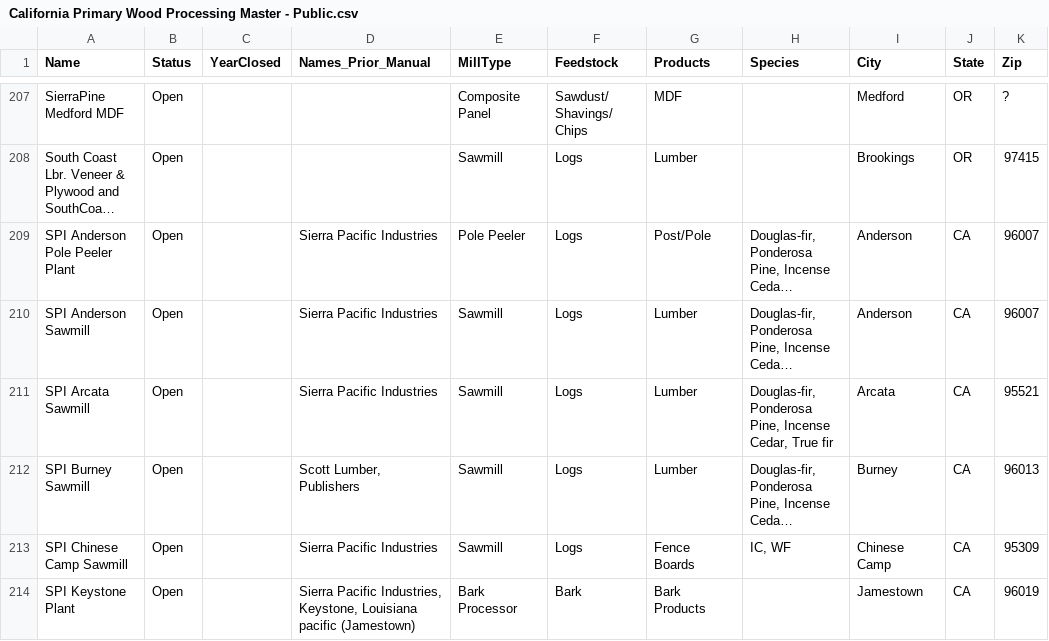
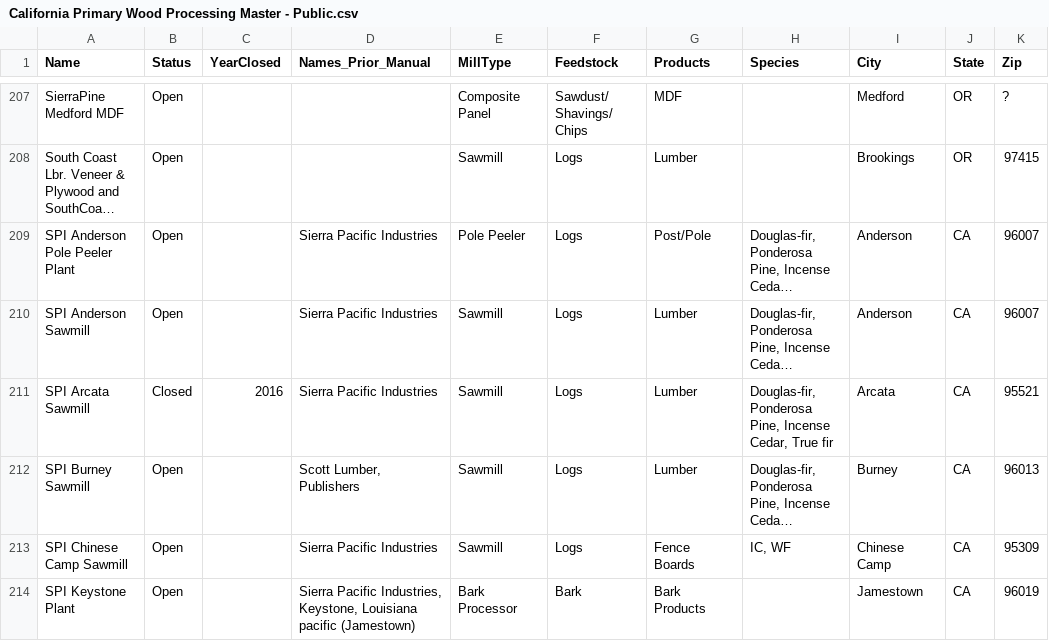
Before and after one commit to WoodResourcesGroup/WoodResourcesGroup.github.io, a CSV file: WoodProductTables/California Primary Wood Processing Master - Public.csv, drawn as a sheet; only a part is shown, gaps mark what is left out; long unchanged cells end in …; the diff names each change by its address in the sheet, - before the commit and + after, or states it on an @@ line.

```diff
--- a/WoodProductTables/California Primary Wood Processing Master - Public.csv
+++ b/WoodProductTables/California Primary Wood Processing Master - Public.csv
-B211 (Status): Open
+B211 (Status): Closed
-C211 (YearClosed): (empty)
+C211 (YearClosed): 2016
```
Also changed, not shown: 1 other file.
